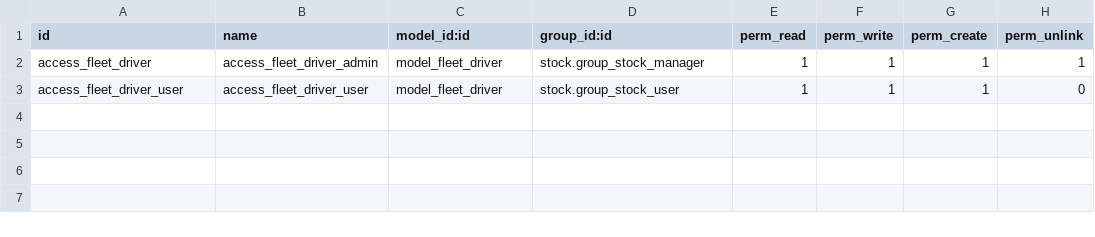
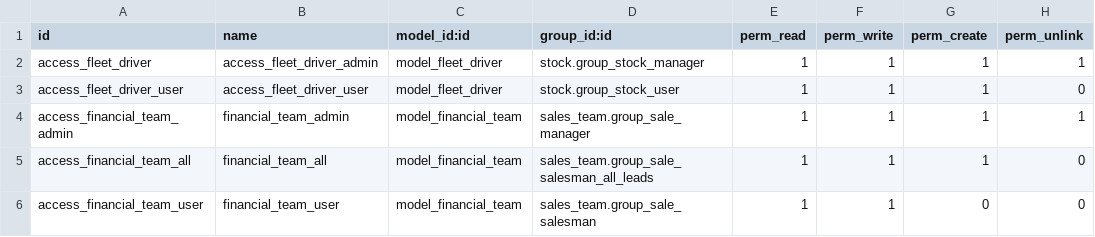
Before and after one commit to odoo18demo/sales_order_double_approval, a CSV file: security/ir.model.access.csv, drawn as a sheet.

Commit message:
major chnages
1. financial team added
2. mrp screen chnaged added new column and remove from the screen based on delivery validate quamtity
3. chnage the permission to edit the lines

```diff
--- a/security/ir.model.access.csv
+++ b/security/ir.model.access.csv
@@ -3 +3,4 @@ access_fleet_driver,access_fleet_driver_admin,model_fleet_driver,stock.group_sto
 access_fleet_driver_user,access_fleet_driver_user,model_fleet_driver,stock.group_stock_user,1,1,1,0
+access_financial_team_admin,financial_team_admin,model_financial_team,sales_team.group_sale_manager,1,1,1,1
+access_financial_team_all,financial_team_all,model_financial_team,sales_team.group_sale_salesman_all_leads,1,1,1,0
+access_financial_team_user,financial_team_user,model_financial_team,sales_team.group_sale_salesman,1,1,0,0
```
Also changed, not shown: 10 other files.
